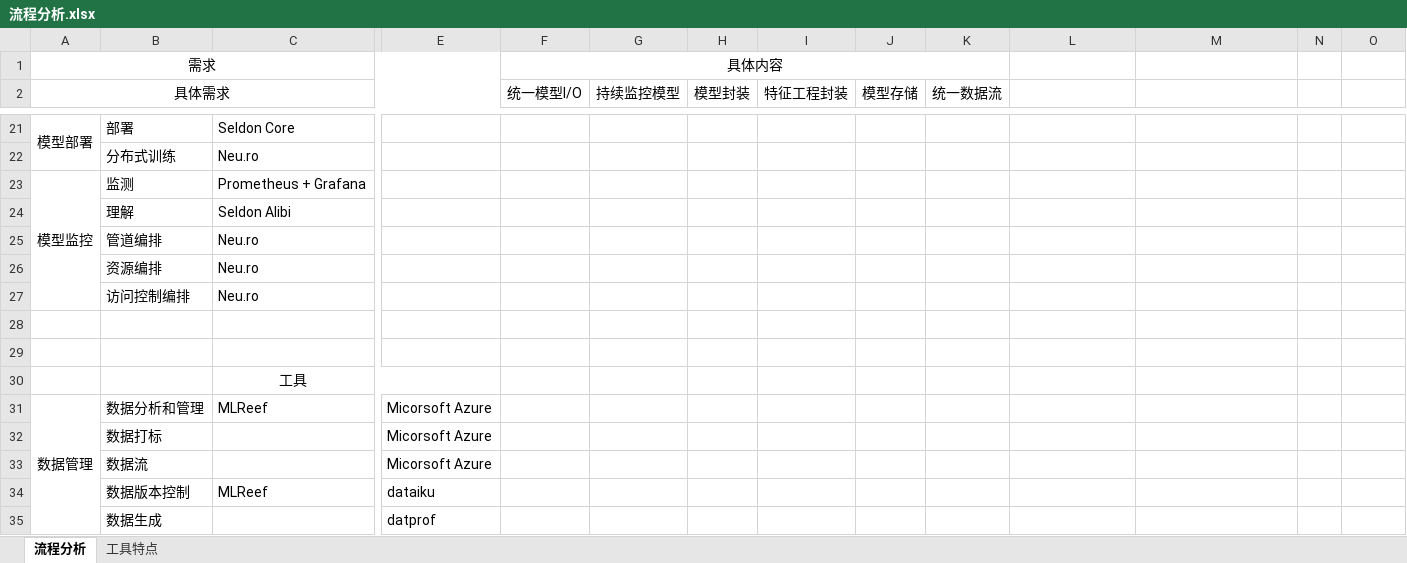
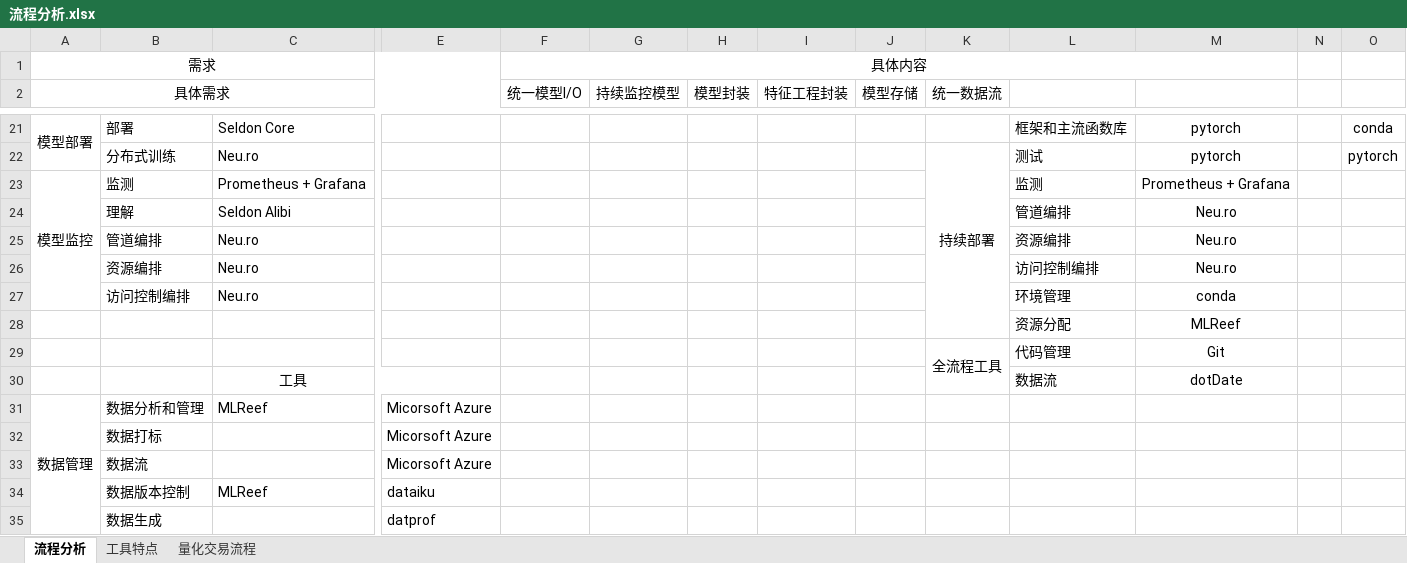
Before and after one commit to qidian1029/stock_MLOps, an Excel workbook: 流程分析.xlsx, sheet 流程分析, drawn as a sheet; only a part is shown, gaps mark what is left out; values as stored, in another font and other column widths than the file's, no borders; removed rows and columns are numbered as before the commit, all else as after; rows hold the shown columns only; the diff covers the shown part only; the diff names each change by its address in the sheet, - before the commit and + after, or states it on an @@ line.

Commit message:
流程分析

```diff
--- a/流程分析.xlsx (sheet 流程分析)
+++ b/流程分析.xlsx (sheet 流程分析)
+sheet tab: 量化交易流程
-F1:K1 merged
+F1:M1 merged
-L21: (empty)
+L21: 框架和主流函数库
-M21: (empty)
+M21: pytorch
-O21: (empty)
+O21: conda
-row 22:  | 分布式训练 | Neu.ro
+row 22:  | 分布式训练 | Neu.ro |  |  |  |  |  |  | 持续部署 | 测试 | pytorch |  | pytorch
-L23: (empty)
+L23: 监测
-M23: (empty)
+M23: Prometheus + Grafana
-L24: (empty)
+L24: 管道编排
-M24:M26: (empty)
+M24:M26: Neu.ro
-L25: (empty)
+L25: 资源编排
-L26: (empty)
+L26: 访问控制编排
-L27: (empty)
+L27: 环境管理
-M27: (empty)
+M27: conda
-row 28: (empty)
+row 28:  |  |  |  |  |  |  |  |  |  | 资源分配 | MLReef
-row 29: (empty)
+row 29:  |  |  |  |  |  |  |  |  | 全流程工具 | 代码管理 | Git
+K29:K30 merged
-row 30:  |  | 工具
+row 30:  |  | 工具 |  |  |  |  |  |  |  | 数据流 | dotDate
```
Also changed, not shown: 4 added rows, 4 removed rows, 23 edited cells and merged cells elsewhere in this sheet.
